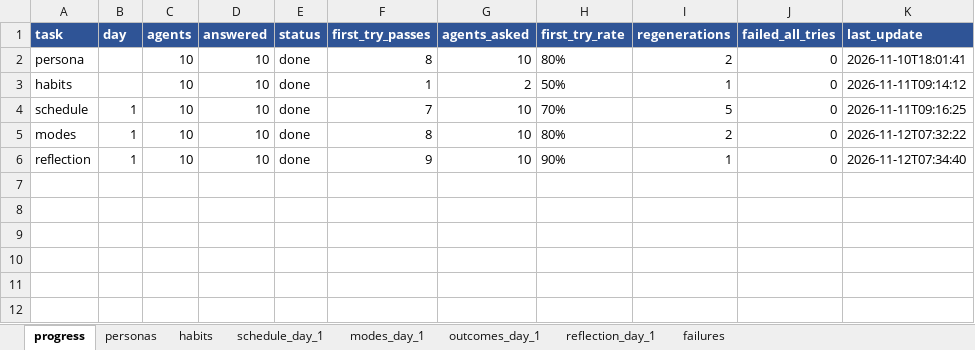
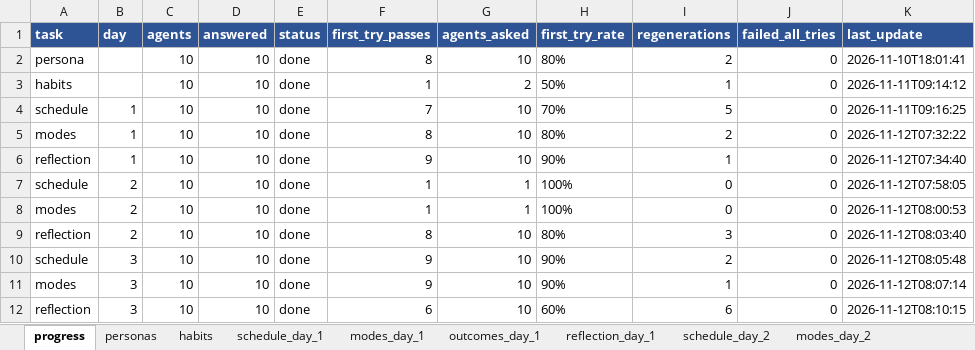
Before and after one commit to rovsmalupet/pasada, an Excel workbook: report.xlsx, sheet progress, drawn as a sheet; values as stored, in another font and other column widths than the file's, no borders; the diff names each change by its address in the sheet, - before the commit and + after, or states it on an @@ line.

```diff
--- a/report.xlsx (sheet progress)
+++ b/report.xlsx (sheet progress)
+sheet tab: schedule_day_2
+sheet tab: modes_day_2
+row 7: schedule | 2 | 10 | 10 | done | 1 | 1 | 100% | 0 | 0 | 2026-11-12T07:58:05
+row 8: modes | 2 | 10 | 10 | done | 1 | 1 | 100% | 0 | 0 | 2026-11-12T08:00:53
+row 9: reflection | 2 | 10 | 10 | done | 8 | 10 | 80% | 3 | 0 | 2026-11-12T08:03:40
+row 10: schedule | 3 | 10 | 10 | done | 9 | 10 | 90% | 2 | 0 | 2026-11-12T08:05:48
+row 11: modes | 3 | 10 | 10 | done | 9 | 10 | 90% | 1 | 0 | 2026-11-12T08:07:14
+row 12: reflection | 3 | 10 | 10 | done | 6 | 10 | 60% | 6 | 0 | 2026-11-12T08:10:15
```
Also changed, not shown: sheet failures, other sheet tabs, 22 other files.
